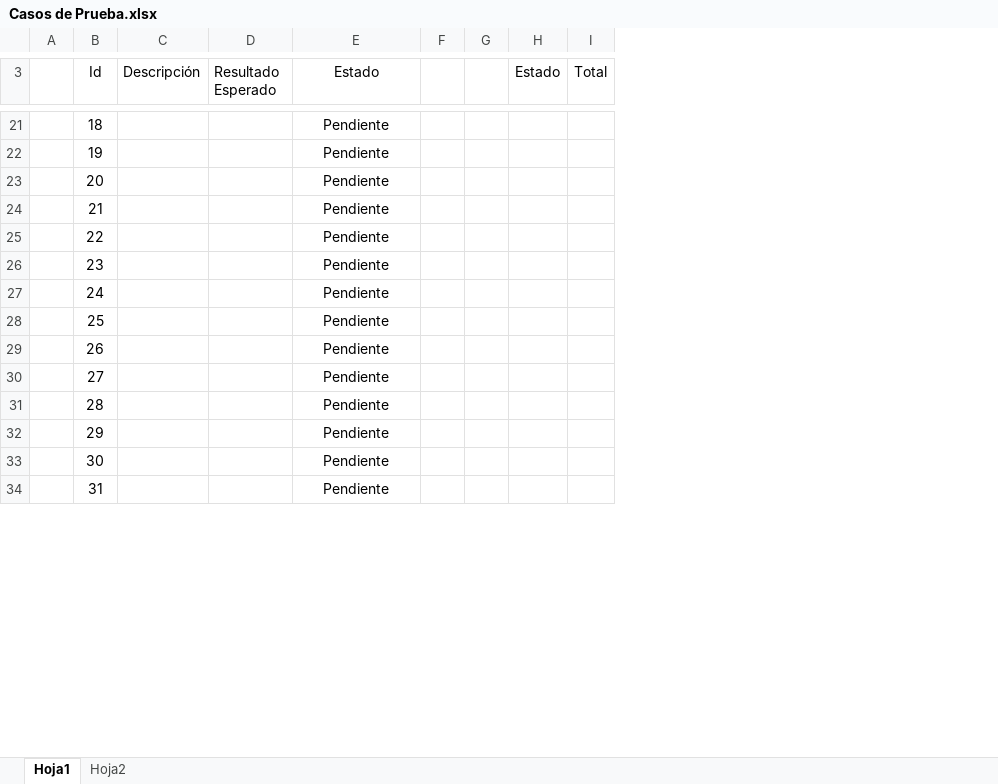
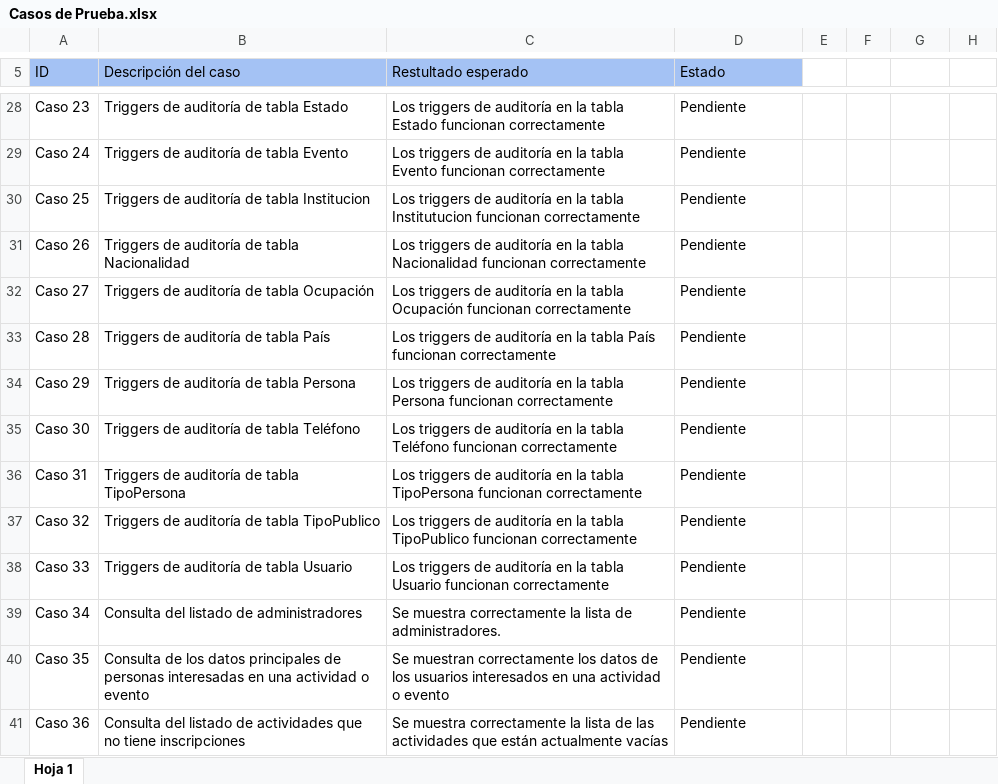
Before and after one commit to Maribmdj/ControldeEventosBD, an Excel workbook: DOCUMENTACION/Casos de Prueba.xlsx, sheet Hoja 1, drawn as a sheet; only a part is shown, gaps mark what is left out; values as stored, in another font and other column widths than the file's, no borders; charts and pictures not drawn; removed rows and columns are numbered as before the commit, all else as after; the diff covers the shown part only; the diff names each change by its address in the sheet, - before the commit and + after, or states it on an @@ line.

```diff
--- a/DOCUMENTACION/Casos de Prueba.xlsx (sheet Hoja 1)
+++ b/DOCUMENTACION/Casos de Prueba.xlsx (sheet Hoja 1)
-sheet tab: Hoja1
+sheet tab: Hoja 1
-sheet tab: Hoja2
-column A, empty
-column B (Id), rows 21-34: 18 | 19 | 20 | 21 | 22 | 23 | 24 | 25 | 26 | 27 | 28 | 29 | 30 | 31
-column C (Descripción), empty
-column D (Resultado Esperado), empty
+column A (ID), rows 28-41: Caso 23 | Caso 24 | Caso 25 | Caso 26 | Caso 27 | Caso 28 | Caso 29 | Caso 30 | Caso 31 | Caso 32 | Caso 33 | Caso 34 | Caso 35 | Caso 36
+column B (Descripción del caso), rows 28-41: Triggers de auditoría de tabla Estado | Triggers de auditoría de tabla Evento | Triggers de auditoría de tabla Institucion | Triggers de auditoría de tabla Nacionalidad | Triggers de auditoría de tabla Ocupación | Triggers de auditoría de tabla País | Triggers de auditoría de tabla Persona | Triggers de auditoría de tabla Teléfono | Triggers de auditoría de tabla TipoPersona | Triggers de auditoría de tabla TipoPublico | Triggers de auditoría de tabla Usuario | Consulta del listado de administradores | Consulta de los datos principales de personas interesadas en una actividad o evento | Consulta del listado de actividades que no tiene inscripciones
+column C (Restultado esperado), rows 28-41: Los triggers de auditoría en la tabla Estado funcionan correctamente | Los triggers de auditoría en la tabla Evento funcionan correctamente | Los triggers de auditoría en la tabla Institutucion funcionan correctamente | Los triggers de auditoría en la tabla Nacionalidad funcionan correctamente | Los triggers de auditoría en la tabla Ocupación funcionan correctamente | Los triggers de auditoría en la tabla País funcionan correctamente | Los triggers de auditoría en la tabla Persona funcionan correctamente | Los triggers de auditoría en la tabla Teléfono funcionan correctamente | Los triggers de auditoría en la tabla TipoPersona funcionan correctamente | Los triggers de auditoría en la tabla TipoPublico funcionan correctamente | Los triggers de auditoría en la tabla Usuario funcionan correctamente | Se muestra correctamente la lista de administradores. | Se muestran correctamente los datos de los usuarios interesados en una actividad o evento | Se muestra correctamente la lista de las actividades que están actualmente vacías
@@ D5 alignment: center → left, fill: none → #A4C2F4 @@
-G5: Estado
+G5: (empty)
-H5: Total
+H5: (empty)
-D28:D41 alignment: center
+D28:D41 alignment: left
```
Also changed, not shown: 33 added rows, 1 removed row, 4 edited cells and cell formats elsewhere in this sheet, formulas that keep their value, charts or pictures.
